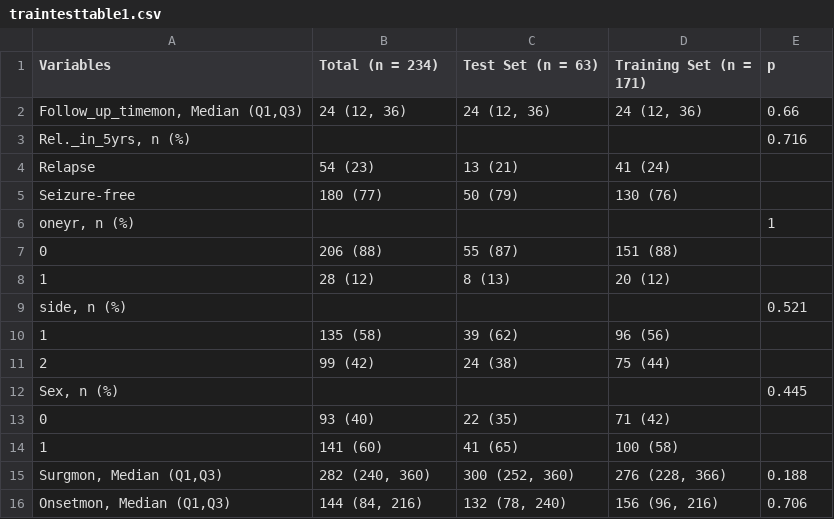
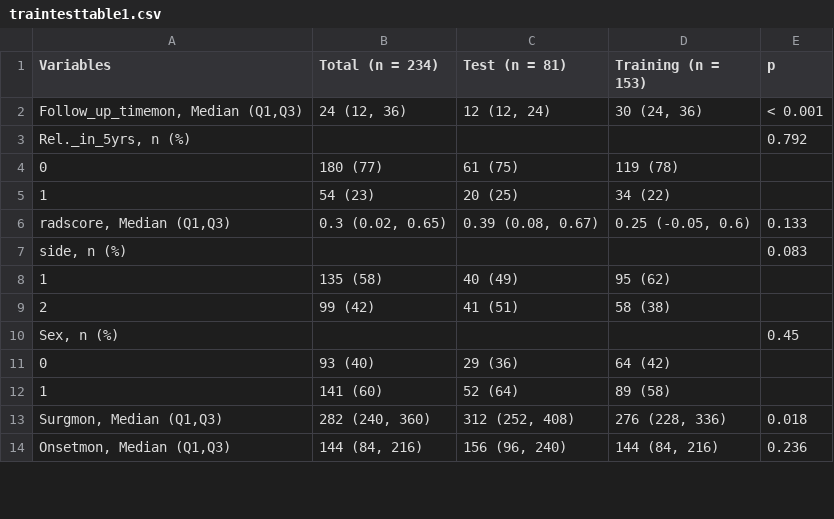
Before and after one commit to wane199/TBS_monkey, a CSV file: EP/EP_Cox_Nomo/traintesttable1.csv, drawn as a sheet; only a part is shown; the diff covers the shown part only.

```diff
--- a/EP/EP_Cox_Nomo/traintesttable1.csv
+++ b/EP/EP_Cox_Nomo/traintesttable1.csv
@@ -1,16 +1,14 @@
-Variables,Total (n = 234),Test Set (n = 63),Training Set (n = 171),p
-"Follow_up_timemon, Median (Q1,Q3)","24 (12, 36)","24 (12, 36)","24 (12, 36)",0.66
-"Rel._in_5yrs, n (%)",,,,0.716
-  Relapse,54 (23),13 (21),41 (24),
-  Seizure-free,180 (77),50 (79),130 (76),
-"oneyr, n (%)",,,,1
-0,206 (88),55 (87),151 (88),
-1,28 (12),8 (13),20 (12),
-"side, n (%)",,,,0.521
-1,135 (58),39 (62),96 (56),
-2,99 (42),24 (38),75 (44),
-"Sex, n (%)",,,,0.445
-0,93 (40),22 (35),71 (42),
-1,141 (60),41 (65),100 (58),
-"Surgmon, Median (Q1,Q3)","282 (240, 360)","300 (252, 360)","276 (228, 366)",0.188
-"Onsetmon, Median (Q1,Q3)","144 (84, 216)","132 (78, 240)","156 (96, 216)",0.706
+Variables,Total (n = 234),Test (n = 81),Training (n = 153),p
+"Follow_up_timemon, Median (Q1,Q3)","24 (12, 36)","12 (12, 24)","30 (24, 36)",< 0.001
+"Rel._in_5yrs, n (%)",,,,0.792
+0,180 (77),61 (75),119 (78),
+1,54 (23),20 (25),34 (22),
+"radscore, Median (Q1,Q3)","0.3 (0.02, 0.65)","0.39 (0.08, 0.67)","0.25 (-0.05, 0.6)",0.133
+"side, n (%)",,,,0.083
+1,135 (58),40 (49),95 (62),
+2,99 (42),41 (51),58 (38),
+"Sex, n (%)",,,,0.45
+0,93 (40),29 (36),64 (42),
+1,141 (60),52 (64),89 (58),
+"Surgmon, Median (Q1,Q3)","282 (240, 360)","312 (252, 408)","276 (228, 336)",0.018
+"Onsetmon, Median (Q1,Q3)","144 (84, 216)","156 (96, 240)","144 (84, 216)",0.236
```
Also changed, not shown: 6 added rows, 1 removed row and 47 edited cells elsewhere in this file, 3 other files.
